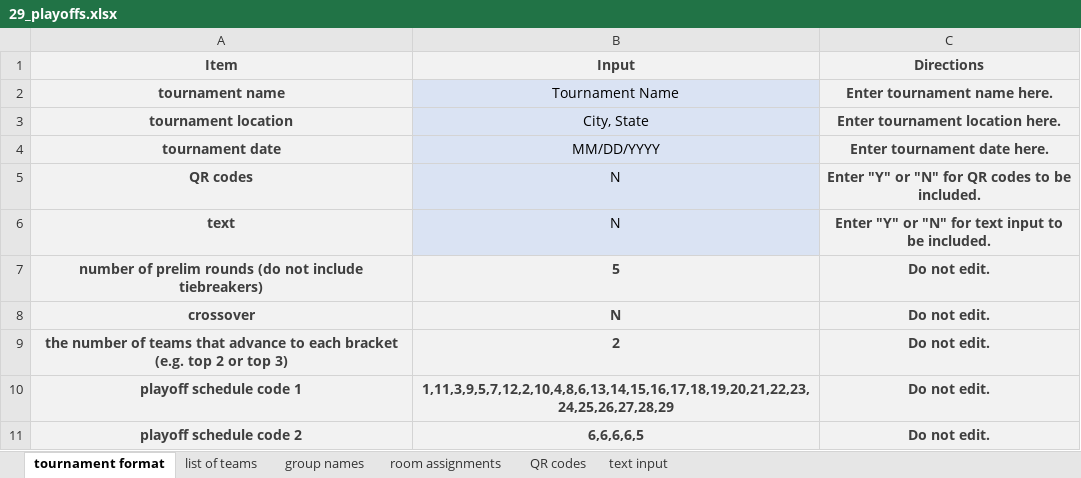
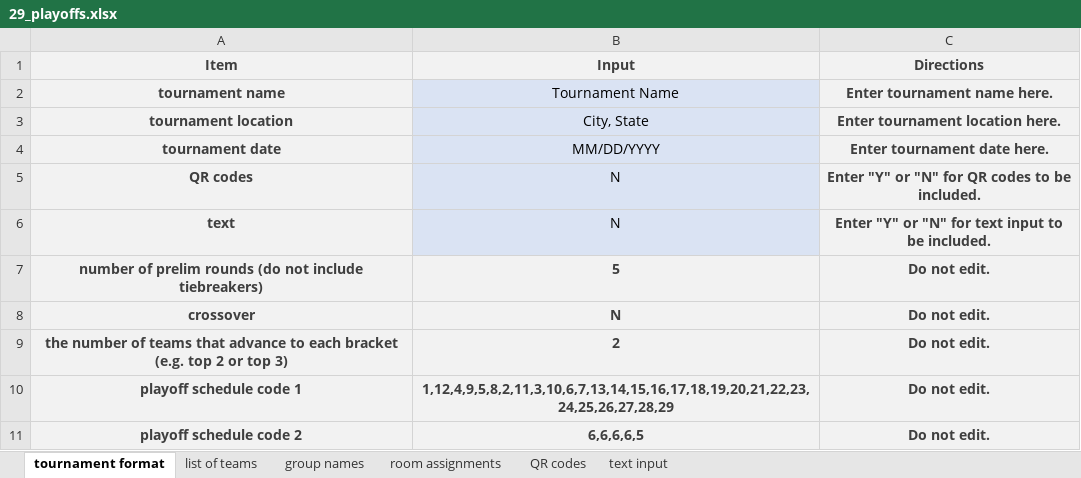
Before and after one commit to victorprieto2265/cornerstone, an Excel workbook: inputs/master_templates/29_playoffs.xlsx, sheet tournament format, drawn as a sheet; values as stored, in another font and other column widths than the file's, no borders; the diff names each change by its address in the sheet, - before the commit and + after, or states it on an @@ line.

```diff
--- a/inputs/master_templates/29_playoffs.xlsx (sheet tournament format)
+++ b/inputs/master_templates/29_playoffs.xlsx (sheet tournament format)
-B10 (Input): 1,11,3,9,5,7,12,2,10,4,8,6,13,14,15,16,17,18,19,20,21,22,23,24,25,26,27,28,29
+B10 (Input): 1,12,4,9,5,8,2,11,3,10,6,7,13,14,15,16,17,18,19,20,21,22,23,24,25,26,27,28,29
```
Also changed, not shown: sheet list of teams, inputs/master_templates/30_playoffs.xlsx, rr_schedules/rr_8.xlsx, 56 other files.
